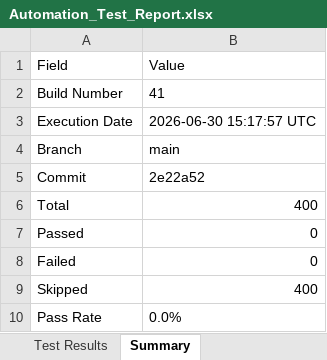
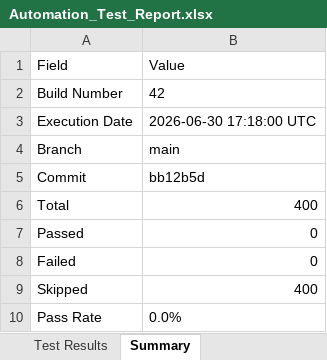
Before and after one commit to Dinesh-2005d/Smart_Admission, an Excel workbook: reports/appium/Excel/Automation_Test_Report.xlsx, sheet Summary, drawn as a sheet; values as stored, in another font and other column widths than the file's, no borders; the diff names each change by its address in the sheet, - before the commit and + after, or states it on an @@ line.

```diff
--- a/reports/appium/Excel/Automation_Test_Report.xlsx (sheet Summary)
+++ b/reports/appium/Excel/Automation_Test_Report.xlsx (sheet Summary)
-B2: 41
+B2: 42
-B3: 2026-06-30 15:17:57 UTC
+B3: 2026-06-30 17:18:00 UTC
-B5: 2e22a52
+B5: bb12b5d
```
Also changed, not shown: reports/backend/Excel/Automation_Test_Report.xlsx, reports/security/Security_Review_Report.xlsx, 25 other files.
